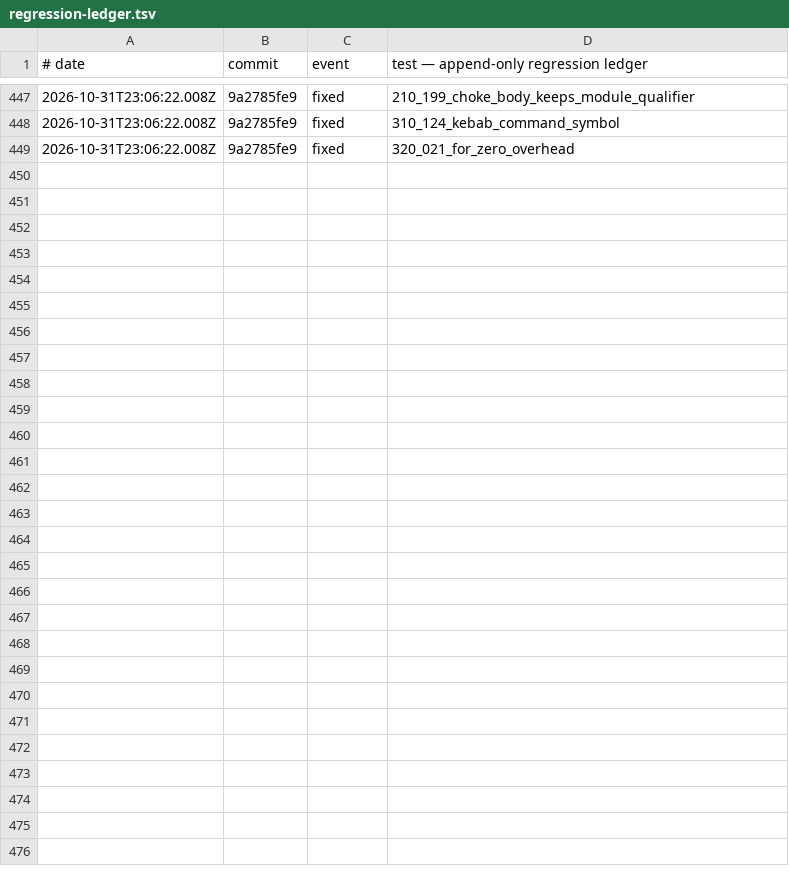
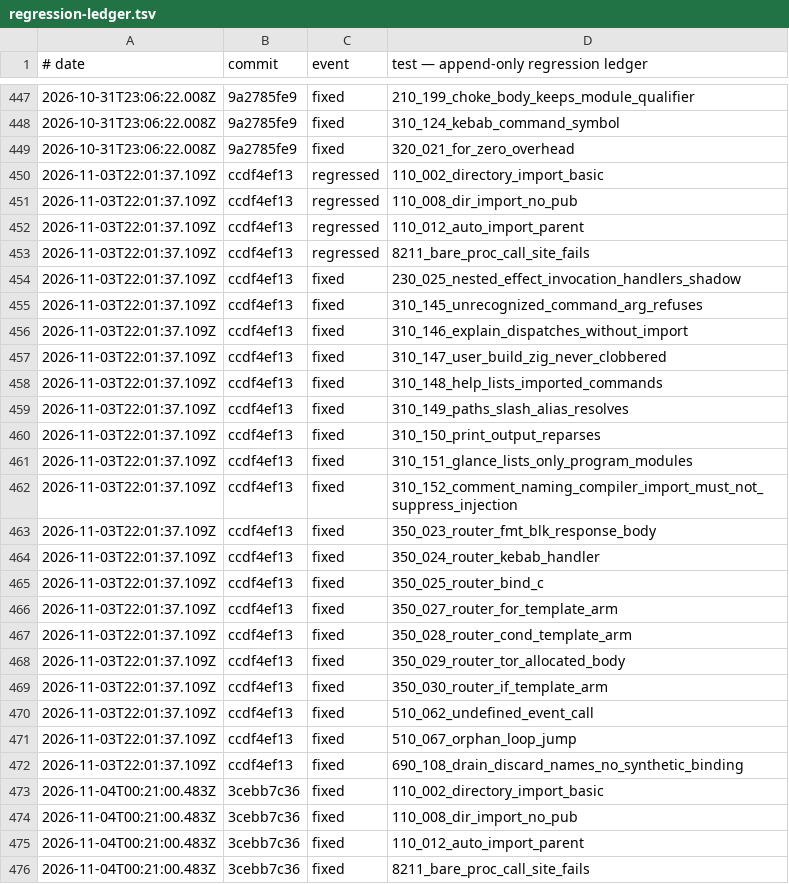
Before and after one commit to korulang/koru, a TSV file: test-results/regression-ledger.tsv, drawn as a sheet; only a part is shown, gaps mark what is left out; the diff names each change by its address in the sheet, - before the commit and + after, or states it on an @@ line.

Commit message:
ceremony: board 2443/2446 — regressions quenched, gzip trio stands
## World Model
Signal: commit-silence value=31.7 measured
Signals: acknowledged-none

## Membrane
Evolution: acknowledged-none

```diff
--- a/test-results/regression-ledger.tsv
+++ b/test-results/regression-ledger.tsv
+row 450: 2026-11-03T22:01:37.109Z | ccdf4ef13 | regressed | 110_002_directory_import_basic
+row 451: 2026-11-03T22:01:37.109Z | ccdf4ef13 | regressed | 110_008_dir_import_no_pub
+row 452: 2026-11-03T22:01:37.109Z | ccdf4ef13 | regressed | 110_012_auto_import_parent
+row 453: 2026-11-03T22:01:37.109Z | ccdf4ef13 | regressed | 8211_bare_proc_call_site_fails
+row 454: 2026-11-03T22:01:37.109Z | ccdf4ef13 | fixed | 230_025_nested_effect_invocation_handlers_shadow
+row 455: 2026-11-03T22:01:37.109Z | ccdf4ef13 | fixed | 310_145_unrecognized_command_arg_refuses
+row 456: 2026-11-03T22:01:37.109Z | ccdf4ef13 | fixed | 310_146_explain_dispatches_without_import
+row 457: 2026-11-03T22:01:37.109Z | ccdf4ef13 | fixed | 310_147_user_build_zig_never_clobbered
+row 458: 2026-11-03T22:01:37.109Z | ccdf4ef13 | fixed | 310_148_help_lists_imported_commands
+row 459: 2026-11-03T22:01:37.109Z | ccdf4ef13 | fixed | 310_149_paths_slash_alias_resolves
+row 460: 2026-11-03T22:01:37.109Z | ccdf4ef13 | fixed | 310_150_print_output_reparses
+row 461: 2026-11-03T22:01:37.109Z | ccdf4ef13 | fixed | 310_151_glance_lists_only_program_modules
+row 462: 2026-11-03T22:01:37.109Z | ccdf4ef13 | fixed | 310_152_comment_naming_compiler_import_must_not_suppress_injection
+row 463: 2026-11-03T22:01:37.109Z | ccdf4ef13 | fixed | 350_023_router_fmt_blk_response_body
+row 464: 2026-11-03T22:01:37.109Z | ccdf4ef13 | fixed | 350_024_router_kebab_handler
+row 465: 2026-11-03T22:01:37.109Z | ccdf4ef13 | fixed | 350_025_router_bind_c
+row 466: 2026-11-03T22:01:37.109Z | ccdf4ef13 | fixed | 350_027_router_for_template_arm
+row 467: 2026-11-03T22:01:37.109Z | ccdf4ef13 | fixed | 350_028_router_cond_template_arm
+row 468: 2026-11-03T22:01:37.109Z | ccdf4ef13 | fixed | 350_029_router_tor_allocated_body
+row 469: 2026-11-03T22:01:37.109Z | ccdf4ef13 | fixed | 350_030_router_if_template_arm
+row 470: 2026-11-03T22:01:37.109Z | ccdf4ef13 | fixed | 510_062_undefined_event_call
+row 471: 2026-11-03T22:01:37.109Z | ccdf4ef13 | fixed | 510_067_orphan_loop_jump
+row 472: 2026-11-03T22:01:37.109Z | ccdf4ef13 | fixed | 690_108_drain_discard_names_no_synthetic_binding
+row 473: 2026-11-04T00:21:00.483Z | 3cebb7c36 | fixed | 110_002_directory_import_basic
+row 474: 2026-11-04T00:21:00.483Z | 3cebb7c36 | fixed | 110_008_dir_import_no_pub
+row 475: 2026-11-04T00:21:00.483Z | 3cebb7c36 | fixed | 110_012_auto_import_parent
+row 476: 2026-11-04T00:21:00.483Z | 3cebb7c36 | fixed | 8211_bare_proc_call_site_fails
```
Also changed, not shown: 3 other files.
